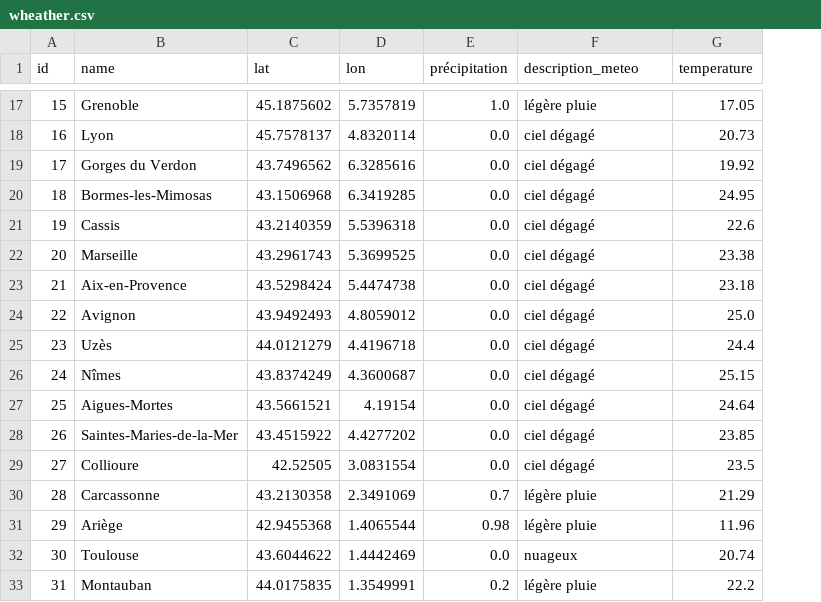
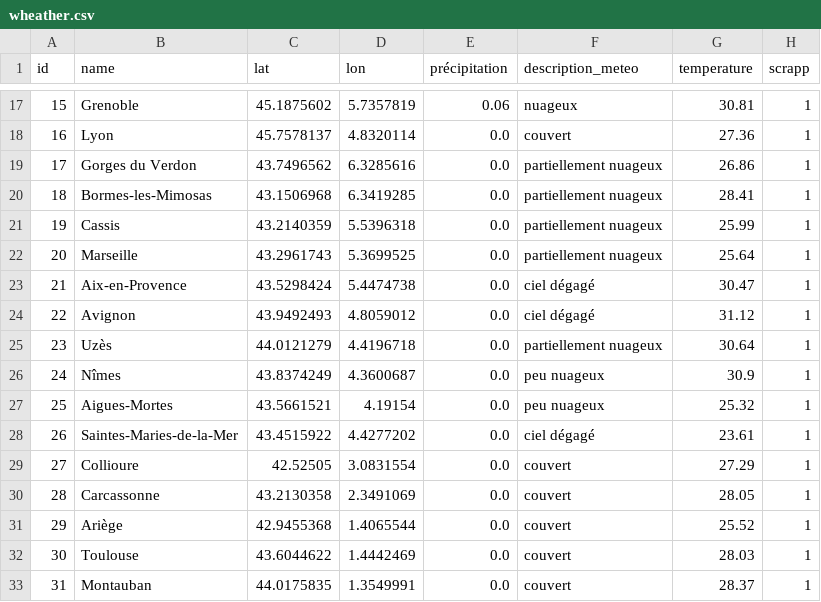
Before and after one commit to Martin691992/dsfs-od-11, a CSV file: Build_and_Manage_a_Data_Infrastructure/data/wheather.csv, drawn as a sheet; only a part is shown, gaps mark what is left out; the diff covers the shown part only; the diff names each change by its address in the sheet, - before the commit and + after, or states it on an @@ line.

```diff
--- a/Build_and_Manage_a_Data_Infrastructure/data/wheather.csv
+++ b/Build_and_Manage_a_Data_Infrastructure/data/wheather.csv
+column H (scrapp), rows 17-33: all 1
-E17 (précipitation): 1.0
+E17 (précipitation): 0.06
-F17 (description_meteo): légère pluie
+F17 (description_meteo): nuageux
-G17 (temperature): 17.05
+G17 (temperature): 30.81
-F18 (description_meteo): ciel dégagé
+F18 (description_meteo): couvert
-G18 (temperature): 20.73
+G18 (temperature): 27.36
-F19:F22 (description_meteo): ciel dégagé
+F19:F22 (description_meteo): partiellement nuageux
-G19 (temperature): 19.92
+G19 (temperature): 26.86
-G20 (temperature): 24.95
+G20 (temperature): 28.41
-G21 (temperature): 22.6
+G21 (temperature): 25.99
-G22 (temperature): 23.38
+G22 (temperature): 25.64
-G23 (temperature): 23.18
+G23 (temperature): 30.47
-G24 (temperature): 25.0
+G24 (temperature): 31.12
-F25 (description_meteo): ciel dégagé
+F25 (description_meteo): partiellement nuageux
-G25 (temperature): 24.4
+G25 (temperature): 30.64
-F26:F27 (description_meteo): ciel dégagé
+F26:F27 (description_meteo): peu nuageux
-G26 (temperature): 25.15
+G26 (temperature): 30.9
-G27 (temperature): 24.64
+G27 (temperature): 25.32
-G28 (temperature): 23.85
+G28 (temperature): 23.61
-F29 (description_meteo): ciel dégagé
+F29 (description_meteo): couvert
-G29 (temperature): 23.5
+G29 (temperature): 27.29
-E30 (précipitation): 0.7
+E30 (précipitation): 0.0
-F30:F31 (description_meteo): légère pluie
+F30:F31 (description_meteo): couvert
-G30 (temperature): 21.29
+G30 (temperature): 28.05
-E31 (précipitation): 0.98
+E31 (précipitation): 0.0
-G31 (temperature): 11.96
+G31 (temperature): 25.52
-F32 (description_meteo): nuageux
+F32 (description_meteo): couvert
-G32 (temperature): 20.74
+G32 (temperature): 28.03
-E33 (précipitation): 0.2
+E33 (précipitation): 0.0
-F33 (description_meteo): légère pluie
+F33 (description_meteo): couvert
-G33 (temperature): 22.2
+G33 (temperature): 28.37
```
Also changed, not shown: 47 edited cells elsewhere in this file, 4 other files.
